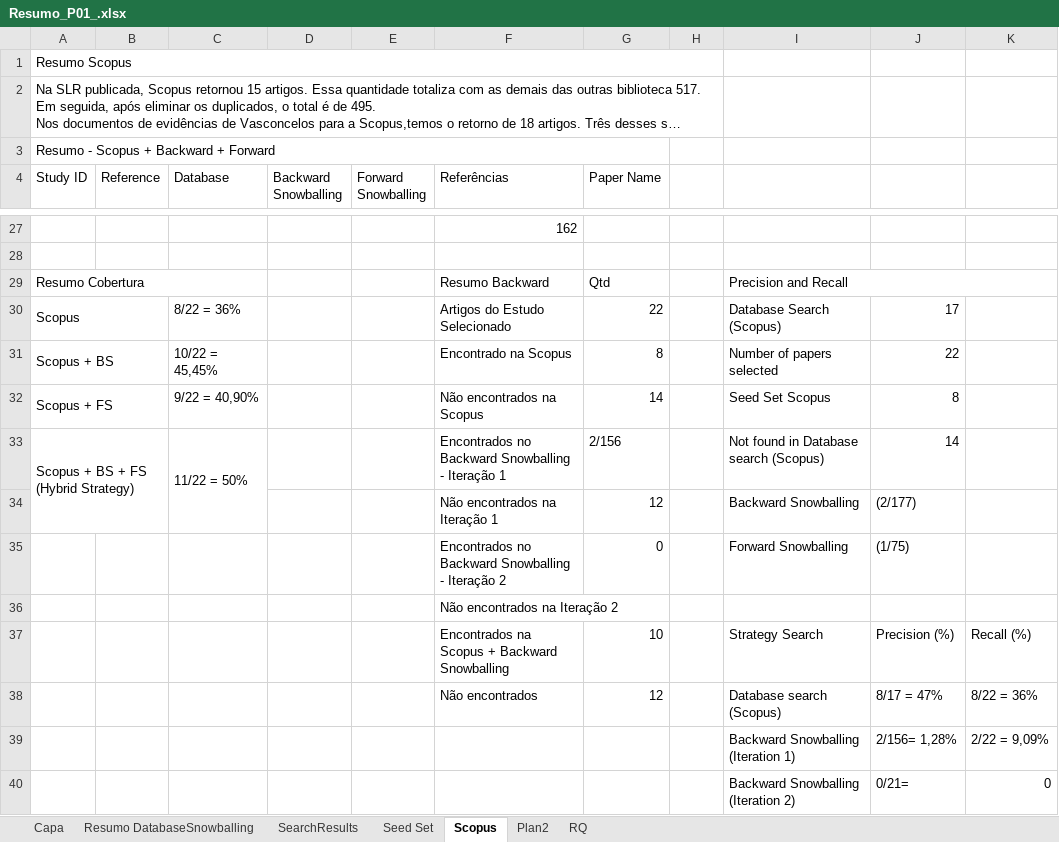
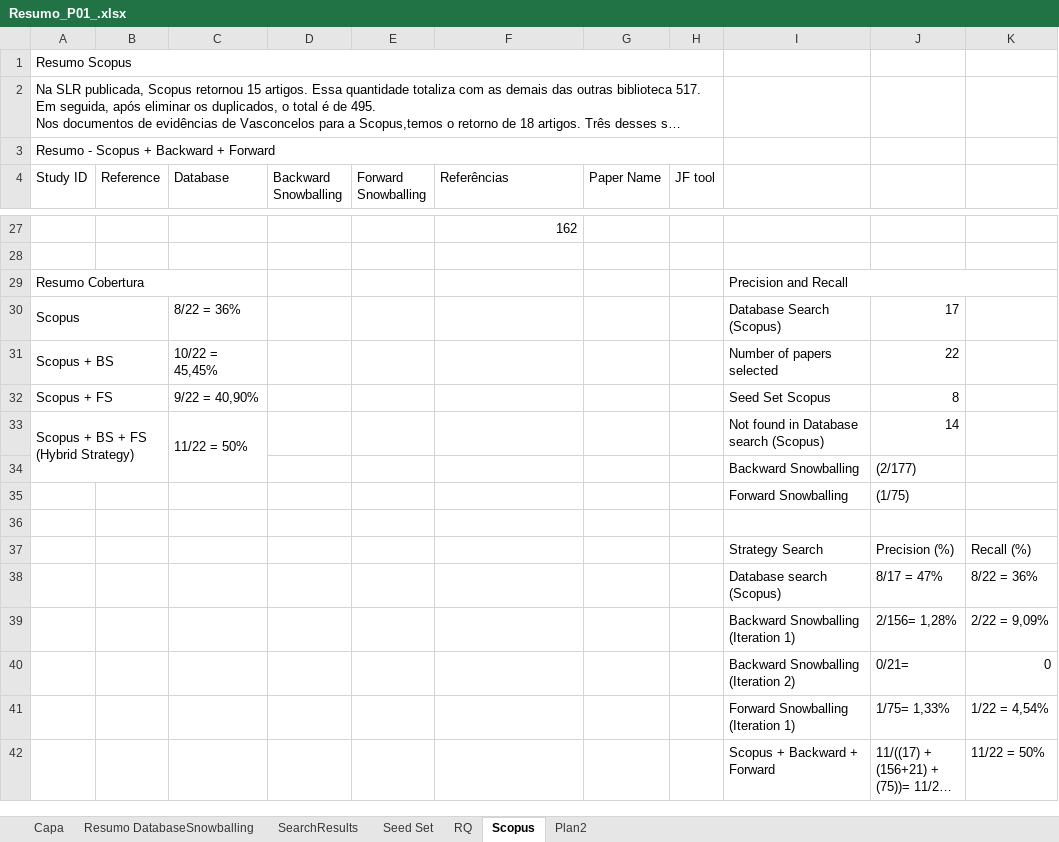
Before and after one commit to gems-uff/hybrid-strategies, an Excel workbook: Experiment01_Resumo/Resumo_P01_.xlsx, sheet Scopus, drawn as a sheet; only a part is shown, gaps mark what is left out; the shorter side is filled out with more unchanged rows; long unchanged cells end in …; values as stored, in another font and other column widths than the file's, no cell formats; removed rows and columns are numbered as before the commit, all else as after; the diff covers the shown part only; the diff names each change by its address in the sheet, - before the commit and + after, or states it on an @@ line.

```diff
--- a/Experiment01_Resumo/Resumo_P01_.xlsx (sheet Scopus)
+++ b/Experiment01_Resumo/Resumo_P01_.xlsx (sheet Scopus)
@@ sheet tab order changed: Capa | Resumo DatabaseSnowballing | SearchResults | Seed Set | RQ | Scopus | Plan2 @@
-A3:G3 merged
+A3:H3 merged
-H4: (empty)
+H4: JF tool
-F29 (Referências): Resumo Backward
+F29 (Referências): (empty)
-G29 (Paper Name): Qtd
+G29 (Paper Name): (empty)
-F30 (Referências): Artigos do Estudo Selecionado
+F30 (Referências): (empty)
-G30 (Paper Name): 22
+G30 (Paper Name): (empty)
-F31 (Referências): Encontrado na Scopus
+F31 (Referências): (empty)
-G31 (Paper Name): 8
+G31 (Paper Name): (empty)
-F32 (Referências): Não encontrados na Scopus
+F32 (Referências): (empty)
-G32 (Paper Name): 14
+G32 (Paper Name): (empty)
-F33 (Referências): Encontrados no Backward Snowballing - Iteração 1
+F33 (Referências): (empty)
-G33 (Paper Name): 2/156
+G33 (Paper Name): (empty)
-F34 (Referências): Não encontrados na Iteração 1
+F34 (Referências): (empty)
-G34 (Paper Name): 12
+G34 (Paper Name): (empty)
-F35 (Referências): Encontrados no Backward Snowballing - Iteração 2
+F35 (Referências): (empty)
-G35 (Paper Name): 0
+G35 (Paper Name): (empty)
-F36 (Referências): Não encontrados na Iteração 2
+F36 (Referências): (empty)
-F37 (Referências): Encontrados na Scopus + Backward Snowballing
+F37 (Referências): (empty)
-G37 (Paper Name): 10
+G37 (Paper Name): (empty)
-F38 (Referências): Não encontrados
+F38 (Referências): (empty)
-G38 (Paper Name): 12
+G38 (Paper Name): (empty)
```
Also changed, not shown: 12 added rows elsewhere in this sheet, sheet RQ, sheet Seed Set, cell formats, 2 other files.
